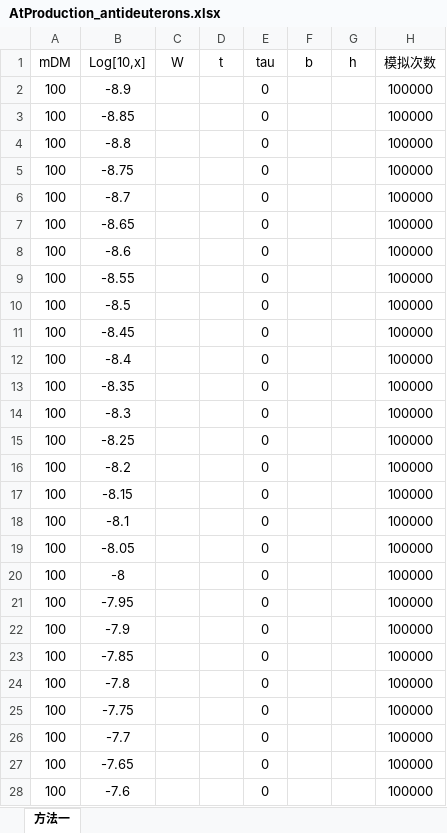
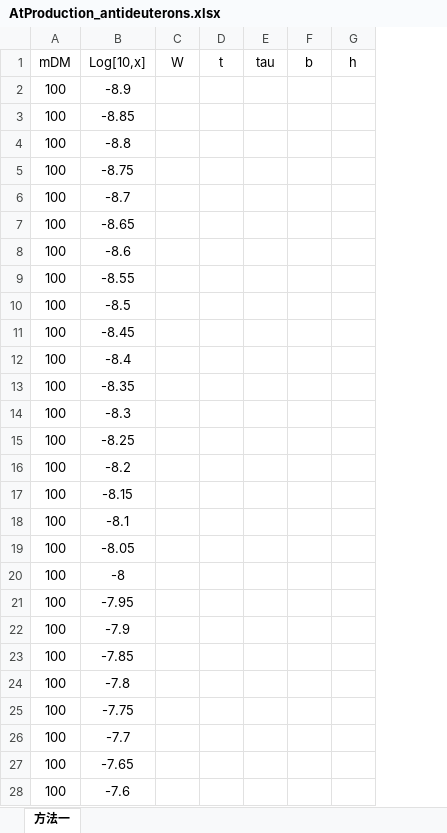
Before and after one commit to 1040170566/Antideuteron, an Excel workbook: 处理结果/数据/AtProduction_antideuterons.xlsx, sheet 方法一, drawn as a sheet; only a part is shown; values as stored, in another font and other column widths than the file's, no borders; the diff covers the shown part only; the diff names each change by its address in the sheet, - before the commit and + after, or states it on an @@ line.

```diff
--- a/处理结果/数据/AtProduction_antideuterons.xlsx (sheet 方法一)
+++ b/处理结果/数据/AtProduction_antideuterons.xlsx (sheet 方法一)
-column H (模拟次数), rows 2-28: all 100000
-E2:E28 (tau): 0
+E2:E28 (tau): (empty)
```
Also changed, not shown: 510 edited cells elsewhere in this sheet, 12 other files.
